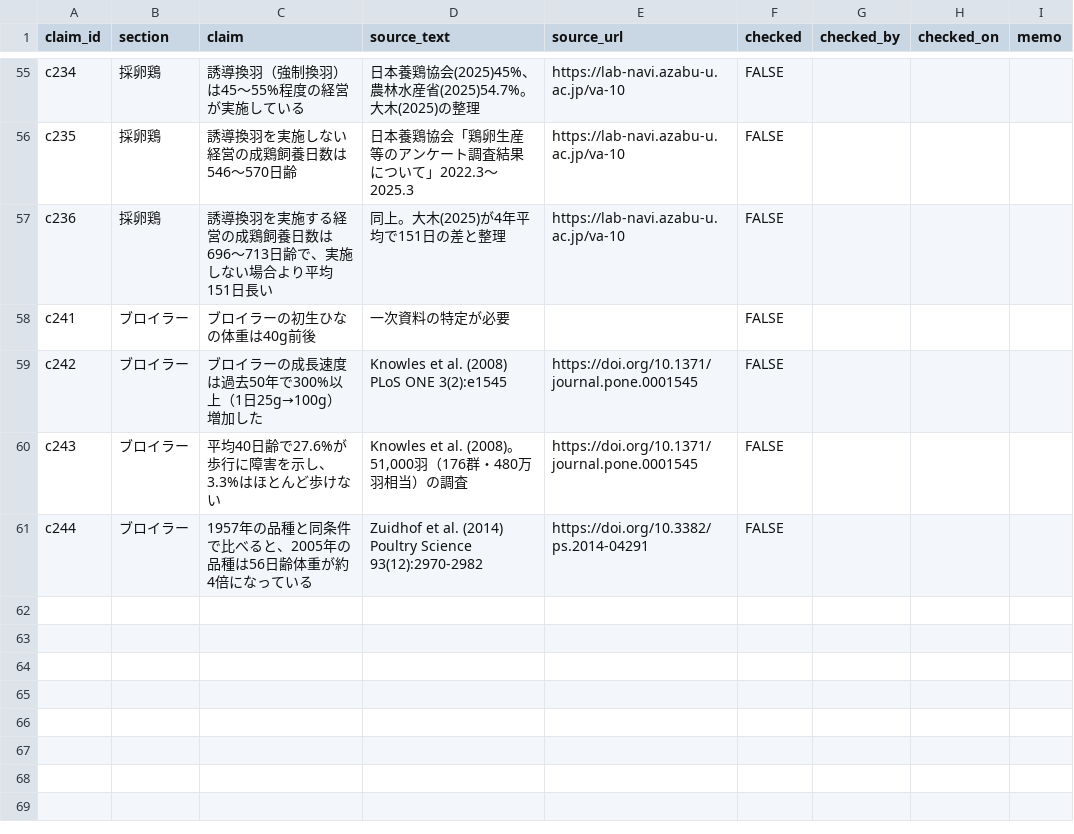
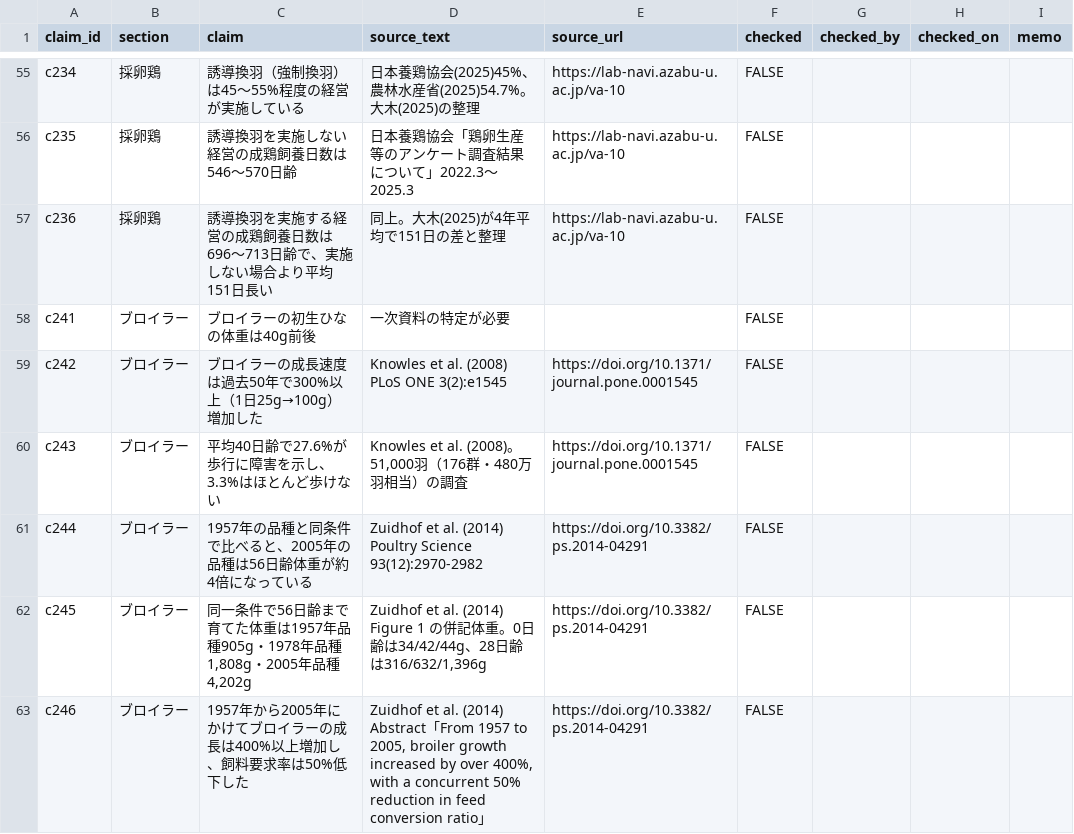
Before and after one commit to arc-facts/e-stat_animal-welfare, a CSV file: data/claims.csv, drawn as a sheet; only a part is shown, gaps mark what is left out; the diff names each change by its address in the sheet, - before the commit and + after, or states it on an @@ line.

```diff
--- a/data/claims.csv
+++ b/data/claims.csv
+row 62: c245 | ブロイラー | 同一条件で56日齢まで育てた体重は1957年品種905g・1978年品種1,808g・2005年品種4,202g | Zuidhof et al. (2014) Figure 1 の併記体重。0日齢は34/42/44g、28日齢は316/632/1,396g | https://doi.org/10.3382/ps.2014-04291 | FALSE
+row 63: c246 | ブロイラー | 1957年から2005年にかけてブロイラーの成長は400%以上増加し、飼料要求率は50%低下した | Zuidhof et al. (2014) Abstract「From 1957 to 2005, broiler growth increased by over 400%, with a concurrent 50% reduction in feed conversion ratio」 | https://doi.org/10.3382/ps.2014-04291 | FALSE
```
Also changed, not shown: 7 other files.
